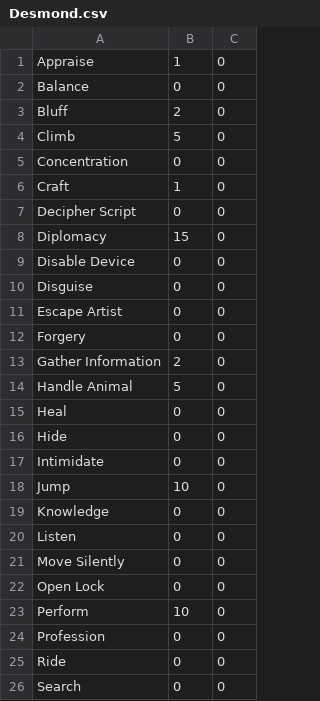
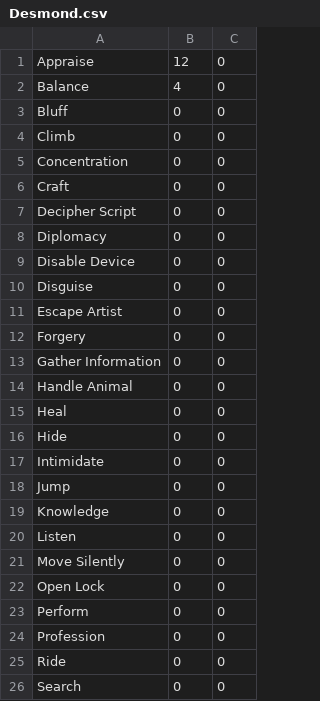
Before and after one commit to desmondmcconnell/DnD_Skill_Tracker, a CSV file: Players/Desmond.csv, drawn as a sheet; only a part is shown.

```diff
--- a/Players/Desmond.csv
+++ b/Players/Desmond.csv
@@ -1,9 +1,9 @@
-Appraise,1,0
-Balance,0,0
-Bluff,2,0
-Climb,5,0
+Appraise,12,0
+Balance,4,0
+Bluff,0,0
+Climb,0,0
 Concentration,0,0
-Craft,1,0
+Craft,0,0
 Decipher Script,0,0
-Diplomacy,15,0
+Diplomacy,0,0
 Disable Device,0,0
@@ -12,4 +12,4 @@ Escape Artist,0,0
 Forgery,0,0
-Gather Information,2,0
-Handle Animal,5,0
+Gather Information,0,0
+Handle Animal,0,0
 Heal,0,0
@@ -17,3 +17,3 @@ Hide,0,0
 Intimidate,0,0
-Jump,10,0
+Jump,0,0
 Knowledge,0,0
@@ -22,3 +22,3 @@ Move Silently,0,0
 Open Lock,0,0
-Perform,10,0
+Perform,0,0
 Profession,0,0
```
Also changed, not shown: 2 other files.
